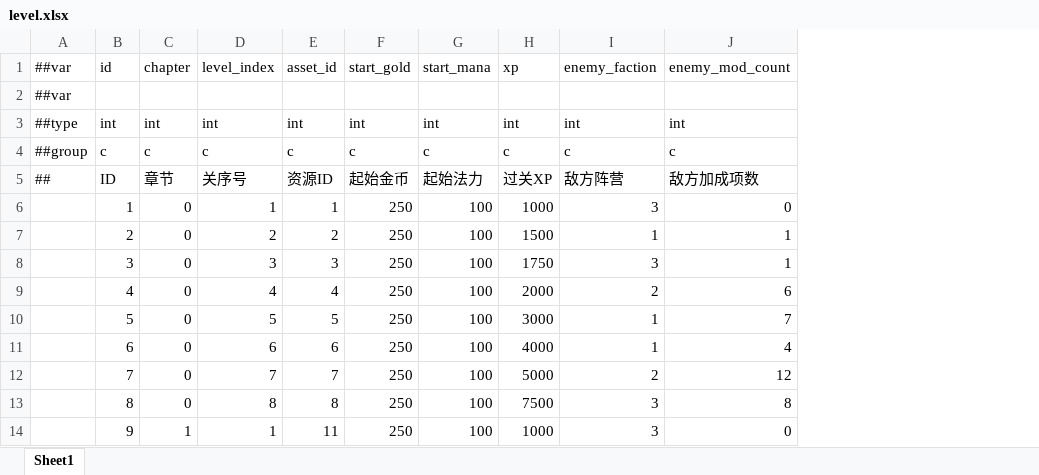
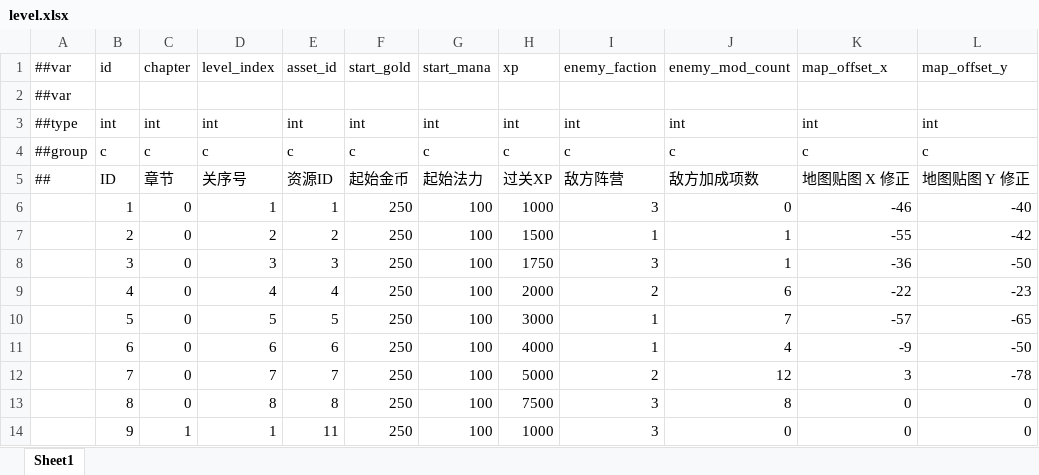
Before and after one commit to zzy2012/CBZB, an Excel workbook: Configs/GameConfig/Datas/level.xlsx, sheet Sheet1, drawn as a sheet; only a part is shown; values as stored, in another font and other column widths than the file's, no borders; the diff names each change by its address in the sheet, - before the commit and + after, or states it on an @@ line.

Commit message:
feat(takeover): 地图对齐修正、检查器按钮配色与面板自适应、取消框选
- level.xlsx 新增 map_offset_x/y，用 gen_data_only.bat 重导 bytes（仅 takeover_tblevel.bytes 变化）；Level.cs 增量补字段
- 地图渲染按表内偏移回正，节点/道路与地图沙土路对齐（waypoint 拟合，L3 残差约 1.9px）
- 检查器动作按钮上移、可点绿色/不可点灰色、面板高度按内容收缩
- 移除框选多选（原版没有），改为单支选中与拖动下令，并清理相关提示文案
- 文档补充地图对齐、按钮配色、取消框选三节与对照图

```diff
--- a/Configs/GameConfig/Datas/level.xlsx (sheet Sheet1)
+++ b/Configs/GameConfig/Datas/level.xlsx (sheet Sheet1)
+column K (map_offset_x), rows 3-14: int | c | 地图贴图 X 修正 | -46 | -55 | -36 | -22 | -57 | -9 | 3 | 0 | 0
+column L (map_offset_y), rows 3-14: int | c | 地图贴图 Y 修正 | -40 | -42 | -50 | -23 | -65 | -50 | -78 | 0 | 0
```
Also changed, not shown: 9 other files.
